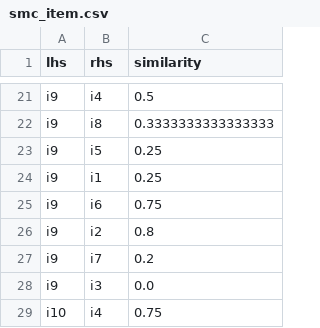
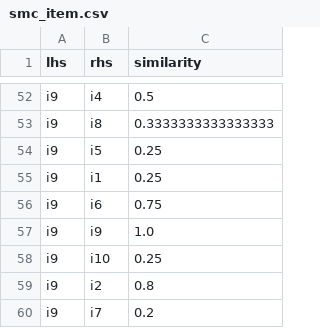
Before and after one commit to r4tings/r4tings-recommender, a CSV file: docs/workbook/ch04/smc_item.csv, drawn as a sheet; only a part is shown, gaps mark what is left out; the shorter side is filled out with more unchanged rows; the diff covers the shown part only; the diff names each change by its address in the sheet, - before the commit and + after, or states it on an @@ line.

```diff
--- a/docs/workbook/ch04/smc_item.csv
+++ b/docs/workbook/ch04/smc_item.csv
+row 57: i9 | i9 | 1.0
+row 58: i9 | i10 | 0.25
```
Also changed, not shown: 53 added rows elsewhere in this file, docs/workbook/ch04/cosine_user_MeanCenteringNormalizer_true.csv, docs/workbook/ch04/cosine_user_ZScoreNormalizer.csv, 30 other files.
